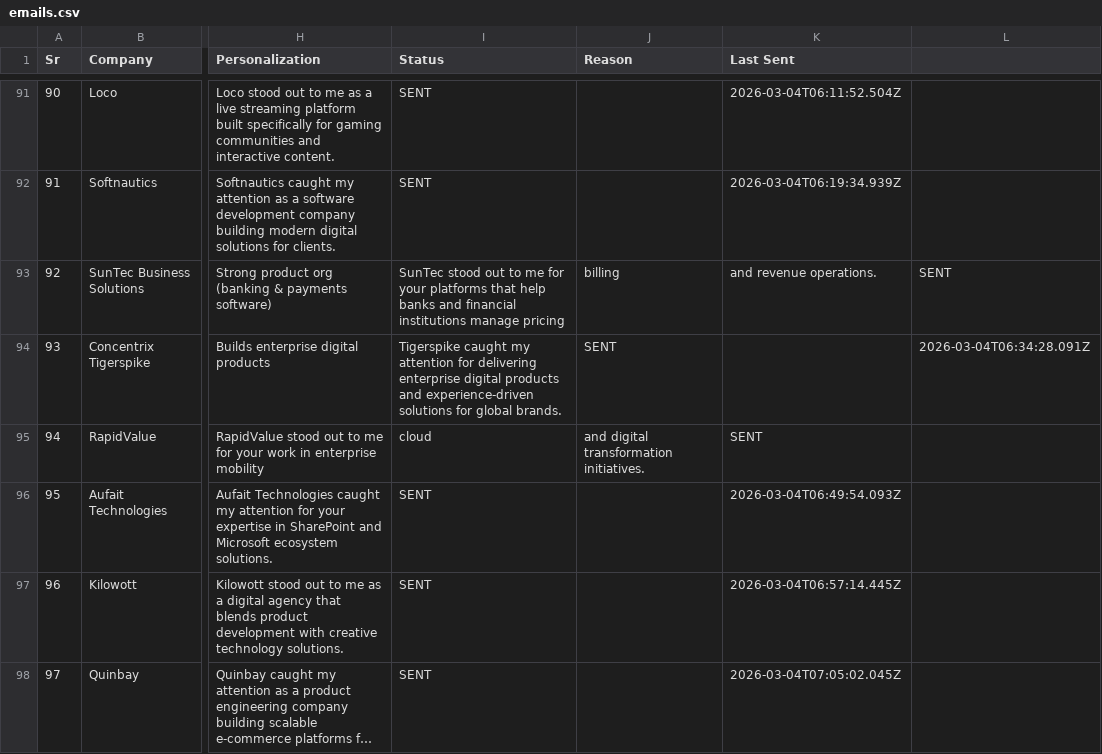
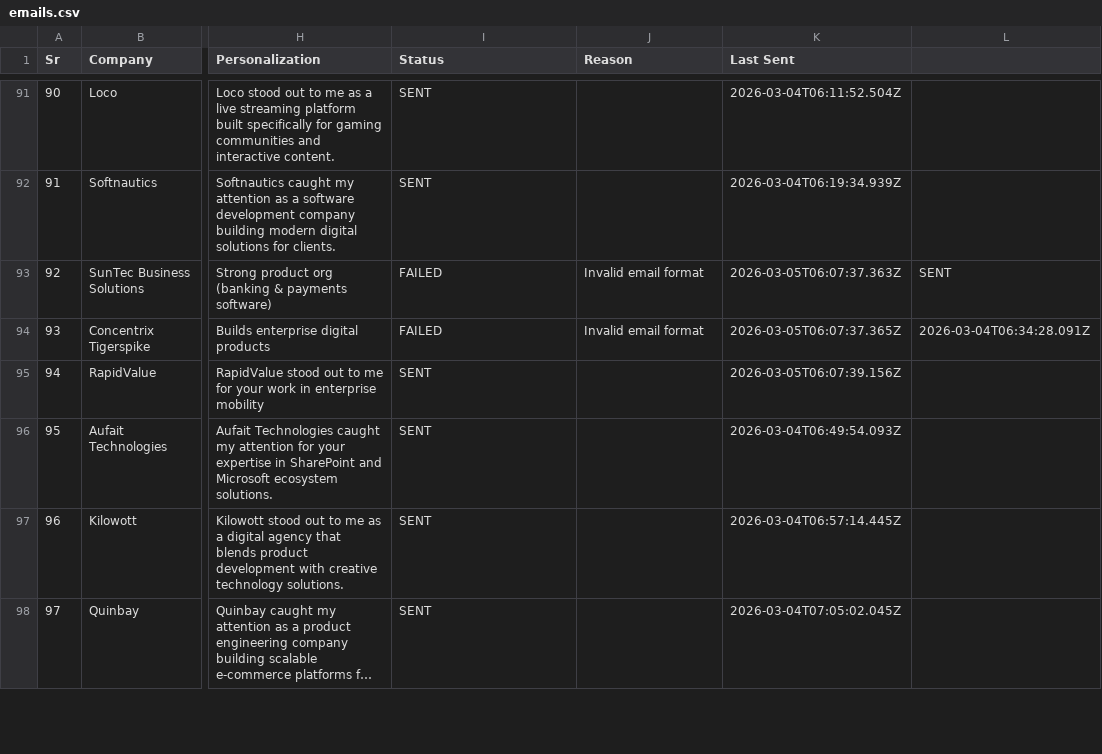
Before and after one commit to rajput-vishal01/automate-mail, a CSV file: emails.csv, drawn as a sheet; only a part is shown, gaps mark what is left out; long unchanged cells end in …; the diff covers the shown part only; the diff names each change by its address in the sheet, - before the commit and + after, or states it on an @@ line.

Commit message:
chore: update email status [2026-03-05 07:24 UTC]

```diff
--- a/emails.csv
+++ b/emails.csv
-I93 (Status): SunTec stood out to me for your platforms that help banks and financial institutions manage pricing
+I93 (Status): FAILED
-J93 (Reason): billing
+J93 (Reason): Invalid email format
-K93 (Last Sent): and revenue operations.
+K93 (Last Sent): 2026-03-05T06:07:37.363Z
-I94 (Status): Tigerspike caught my attention for delivering enterprise digital products and experience-driven solutions for global brands.
+I94 (Status): FAILED
-J94 (Reason): SENT
+J94 (Reason): Invalid email format
-K94 (Last Sent): (empty)
+K94 (Last Sent): 2026-03-05T06:07:37.365Z
-I95 (Status): cloud
+I95 (Status): SENT
-J95 (Reason): and digital transformation initiatives.
+J95 (Reason): (empty)
-K95 (Last Sent): SENT
+K95 (Last Sent): 2026-03-05T06:07:39.156Z
```
Also changed, not shown: 45 edited cells elsewhere in this file.
